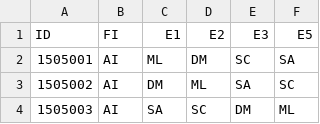
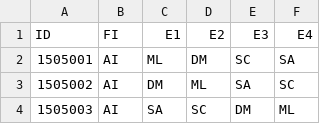
Before and after one commit to seeni-dev/CourseRecommendation, a CSV file: DATA/input.csv, drawn as a sheet; only a part is shown.

```diff
--- a/DATA/input.csv
+++ b/DATA/input.csv
@@ -1,2 +1,2 @@
-ID,FI,E1,E2,E3,E5
+ID,FI,E1,E2,E3,E4
 1505001,AI,ML,DM,SC,SA
```
Also changed, not shown: 2 other files.
